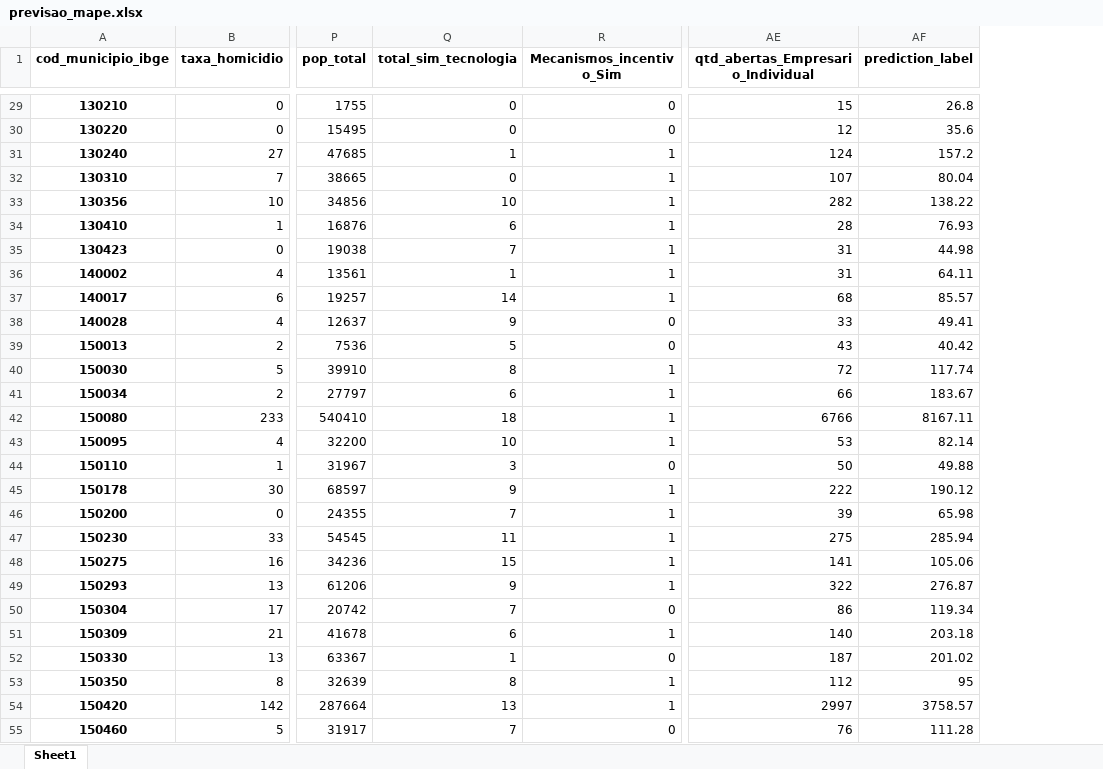
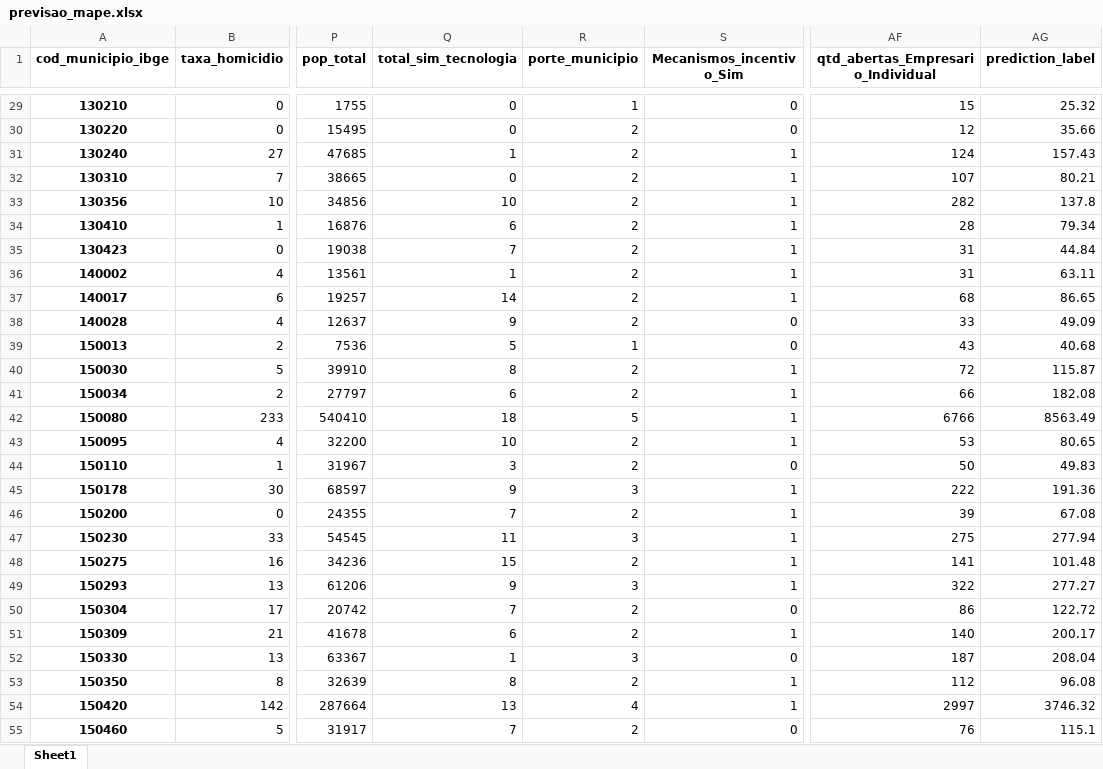
Before and after one commit to daianemartinst/lapei, an Excel workbook: 06_previsao_abertura_empresas/previsao_mape.xlsx, sheet Sheet1, drawn as a sheet; only a part is shown, gaps mark what is left out; values as stored, in another font and other column widths than the file's, no borders; addresses are those after the commit; the diff covers the shown part only; the diff names each change by its address in the sheet, - before the commit and + after, or states it on an @@ line.

```diff
--- a/06_previsao_abertura_empresas/previsao_mape.xlsx (sheet Sheet1)
+++ b/06_previsao_abertura_empresas/previsao_mape.xlsx (sheet Sheet1)
+column R (porte_municipio), rows 29-55: 1 | 2 | 2 | 2 | 2 | 2 | 2 | 2 | 2 | 2 | 1 | 2 | 2 | 5 | 2 | 2 | 3 | 2 | 3 | 2 | 3 | 2 | 2 | 3 | 2 | 4 | 2
-AG29 (prediction_label): 26.8
+AG29 (prediction_label): 25.32
-AG30 (prediction_label): 35.6
+AG30 (prediction_label): 35.66
-AG31 (prediction_label): 157.2
+AG31 (prediction_label): 157.43
-AG32 (prediction_label): 80.04
+AG32 (prediction_label): 80.21
-AG33 (prediction_label): 138.22
+AG33 (prediction_label): 137.8
-AG34 (prediction_label): 76.93
+AG34 (prediction_label): 79.34
-AG35 (prediction_label): 44.98
+AG35 (prediction_label): 44.84
-AG36 (prediction_label): 64.11
+AG36 (prediction_label): 63.11
-AG37 (prediction_label): 85.57
+AG37 (prediction_label): 86.65
-AG38 (prediction_label): 49.41
+AG38 (prediction_label): 49.09
-AG39 (prediction_label): 40.42
+AG39 (prediction_label): 40.68
-AG40 (prediction_label): 117.74
+AG40 (prediction_label): 115.87
-AG41 (prediction_label): 183.67
+AG41 (prediction_label): 182.08
-AG42 (prediction_label): 8167.11
+AG42 (prediction_label): 8563.49
-AG43 (prediction_label): 82.14
+AG43 (prediction_label): 80.65
-AG44 (prediction_label): 49.88
+AG44 (prediction_label): 49.83
-AG45 (prediction_label): 190.12
+AG45 (prediction_label): 191.36
-AG46 (prediction_label): 65.98
+AG46 (prediction_label): 67.08
-AG47 (prediction_label): 285.94
+AG47 (prediction_label): 277.94
-AG48 (prediction_label): 105.06
+AG48 (prediction_label): 101.48
-AG49 (prediction_label): 276.87
+AG49 (prediction_label): 277.27
-AG50 (prediction_label): 119.34
+AG50 (prediction_label): 122.72
-AG51 (prediction_label): 203.18
+AG51 (prediction_label): 200.17
-AG52 (prediction_label): 201.02
+AG52 (prediction_label): 208.04
-AG53 (prediction_label): 95
+AG53 (prediction_label): 96.08
-AG54 (prediction_label): 3758.57
+AG54 (prediction_label): 3746.32
-AG55 (prediction_label): 111.28
+AG55 (prediction_label): 115.1
```
Also changed, not shown: 1363 edited cells elsewhere in this sheet.
